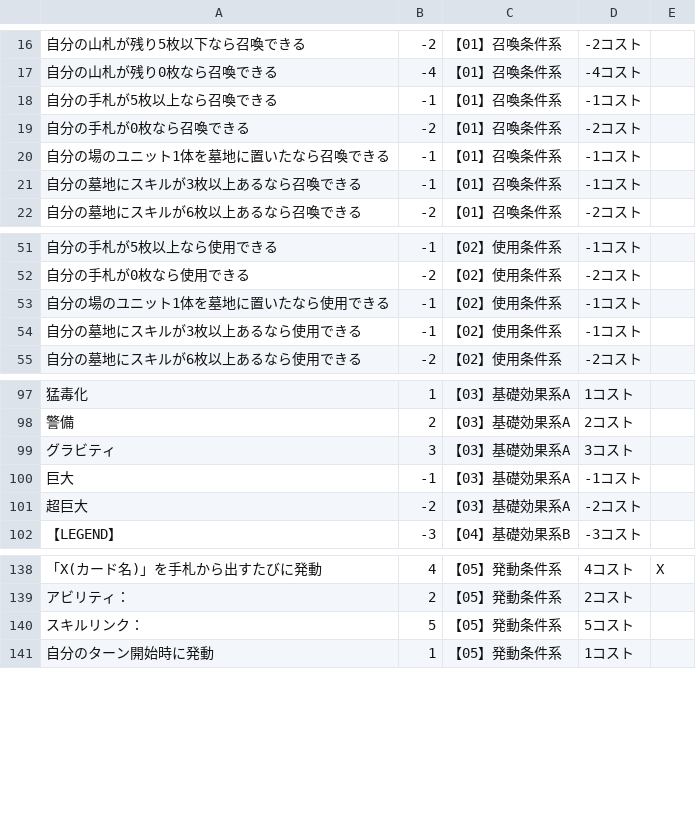
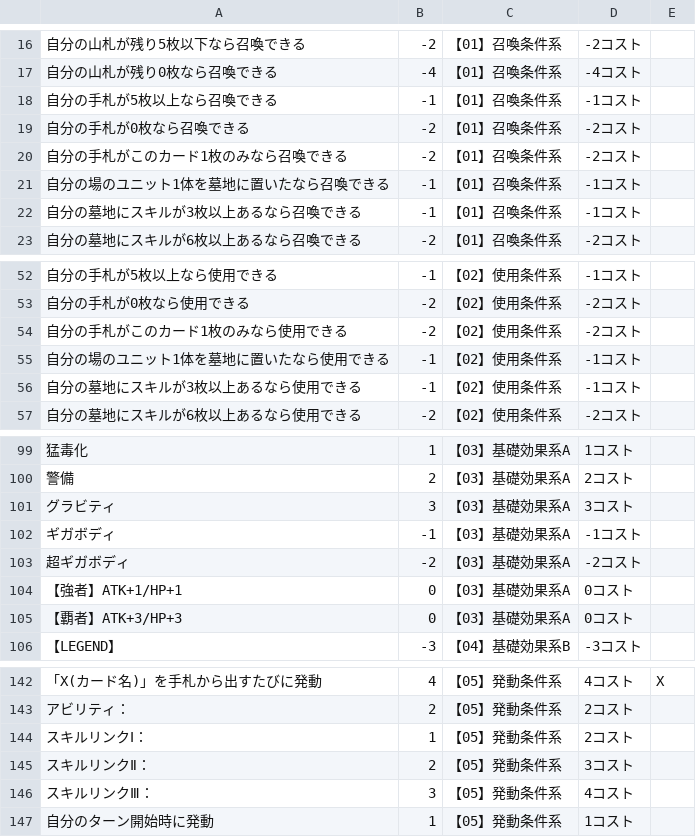
Before and after one commit to yuakuri/cardmaker, a CSV file: assets/data.csv, drawn as a sheet; only a part is shown, gaps mark what is left out; addresses are those after the commit; the diff names each change by its address in the sheet, - before the commit and + after, or states it on an @@ line.

```diff
--- a/assets/data.csv
+++ b/assets/data.csv
+row 20: 自分の手札がこのカード1枚のみなら召喚できる | -2 | 【01】召喚条件系 | -2コスト
+row 54: 自分の手札がこのカード1枚のみなら使用できる | -2 | 【02】使用条件系 | -2コスト
-A102: 巨大
+A102: ギガボディ
-A103: 超巨大
+A103: 超ギガボディ
+row 104: 【強者】ATK+1/HP+1 | 0 | 【03】基礎効果系A | 0コスト
+row 105: 【覇者】ATK+3/HP+3 | 0 | 【03】基礎効果系A | 0コスト
-A144: スキルリンク：
+A144: スキルリンクⅠ：
-B144: 5
+B144: 1
-D144: 5コスト
+D144: 2コスト
+row 145: スキルリンクⅡ： | 2 | 【05】発動条件系 | 3コスト
+row 146: スキルリンクⅢ： | 3 | 【05】発動条件系 | 4コスト
```
Also changed, not shown: 3 other files.
